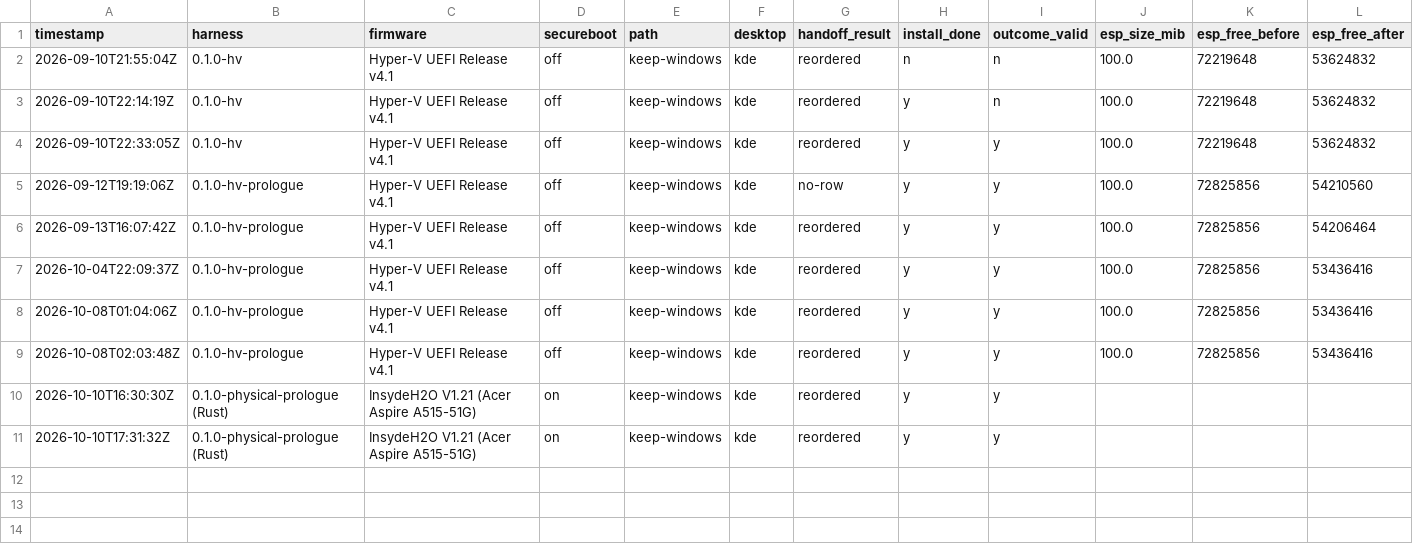
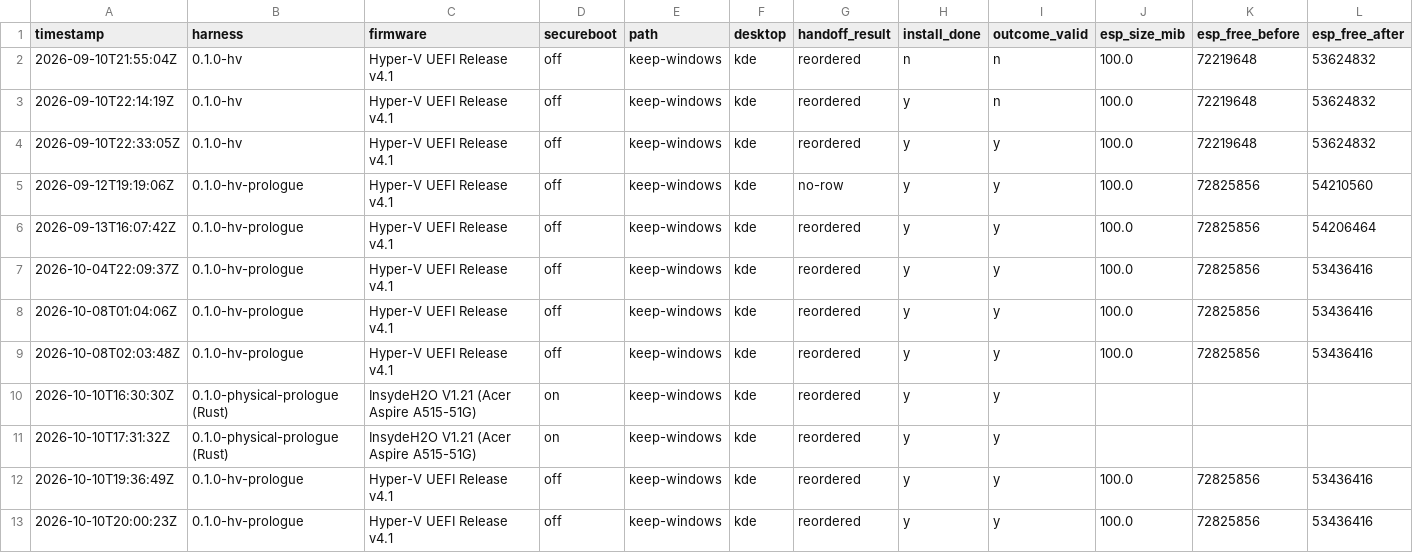
Before and after one commit to addlatt/upgrade_, a CSV file: docs/validation-results/v2-install.csv, drawn as a sheet; only a part is shown; rows hold the shown columns only; the diff names each change by its address in the sheet, - before the commit and + after, or states it on an @@ line.

```diff
--- a/docs/validation-results/v2-install.csv
+++ b/docs/validation-results/v2-install.csv
+row 12: 2026-10-10T19:36:49Z | 0.1.0-hv-prologue | Hyper-V UEFI Release v4.1 | off | keep-windows | kde | reordered | y | y | 100.0 | 72825856 | 53436416
+row 13: 2026-10-10T20:00:23Z | 0.1.0-hv-prologue | Hyper-V UEFI Release v4.1 | off | keep-windows | kde | reordered | y | y | 100.0 | 72825856 | 53436416
```
Also changed, not shown: docs/validation-results/r18-prologue.csv, docs/validation-results/r21-rollback.csv, 6 other files.
